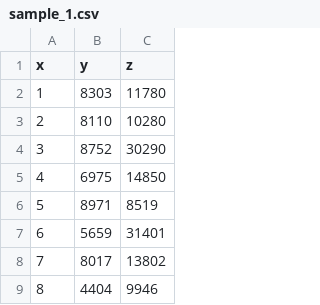
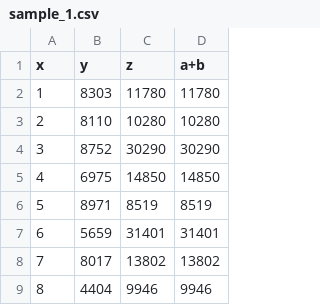
Before and after one commit to nagasudhirpulla/react-dashboard, a CSV file: dashboard_csv_server/csv_files/sample_1.csv, drawn as a sheet; only a part is shown; the diff names each change by its address in the sheet, - before the commit and + after, or states it on an @@ line.

```diff
--- a/dashboard_csv_server/csv_files/sample_1.csv
+++ b/dashboard_csv_server/csv_files/sample_1.csv
+column D (a+b), rows 2-9: 11780 | 10280 | 30290 | 14850 | 8519 | 31401 | 13802 | 9946
```
Also changed, not shown: 3 other files.
